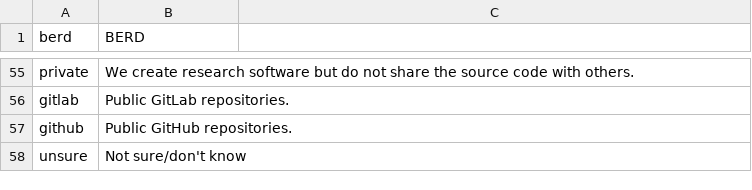
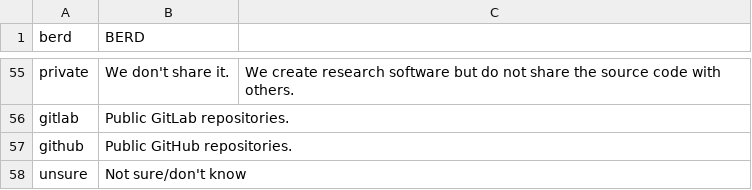
Before and after one commit to KonradHoeffner/softwaresurvey, a TSV file: code.tsv, drawn as a sheet; only a part is shown, gaps mark what is left out; the diff covers the shown part only; the diff names each change by its address in the sheet, - before the commit and + after, or states it on an @@ line.

```diff
--- a/code.tsv
+++ b/code.tsv
-B55 (BERD): We create research software but do not share the source code with others.
+B55 (BERD): We don't share it.
-C55: (empty)
+C55: We create research software but do not share the source code with others.
```
Also changed, not shown: 32 edited cells elsewhere in this file, 1 other file.
